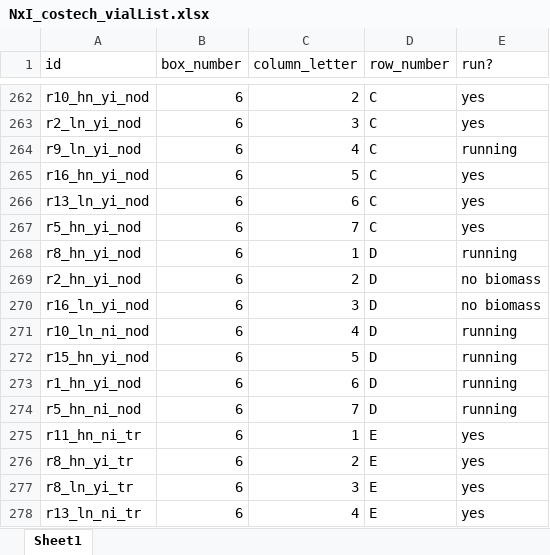
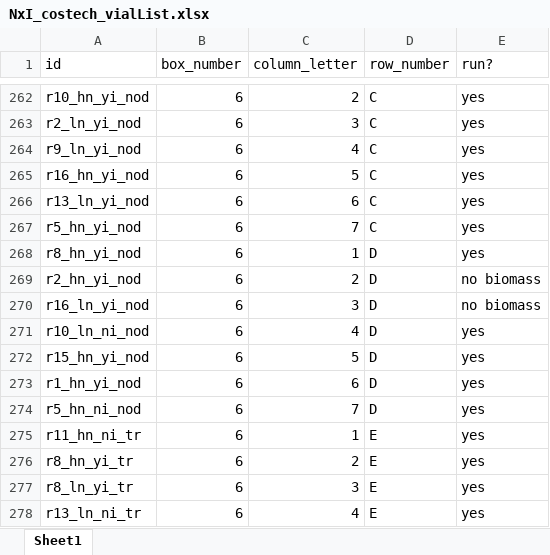
Before and after one commit to eaperkowski/NxI_soybean_phys, an Excel workbook: NxI_costech_vialList.xlsx, sheet Sheet1, drawn as a sheet; only a part is shown, gaps mark what is left out; values as stored, in another font and other column widths than the file's, no borders; the diff names each change by its address in the sheet, - before the commit and + after, or states it on an @@ line.

Commit message:
minor edits to vial list file

```diff
--- a/NxI_costech_vialList.xlsx (sheet Sheet1)
+++ b/NxI_costech_vialList.xlsx (sheet Sheet1)
-E264 (run?): running
+E264 (run?): yes
-E268 (run?): running
+E268 (run?): yes
-E271:E274 (run?): running
+E271:E274 (run?): yes
```
